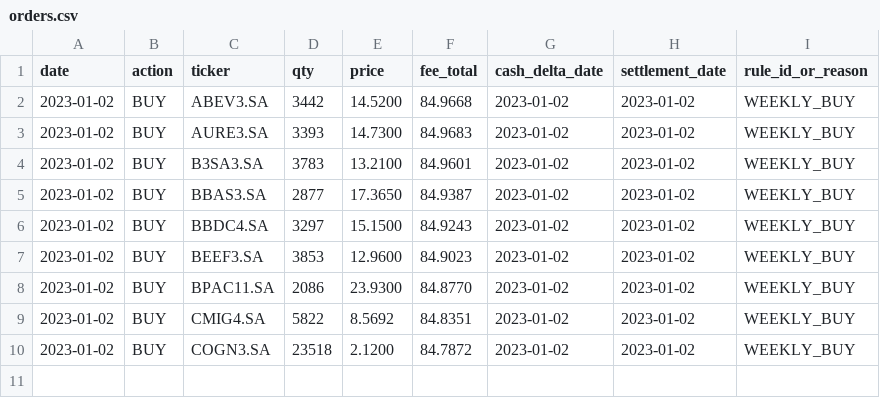
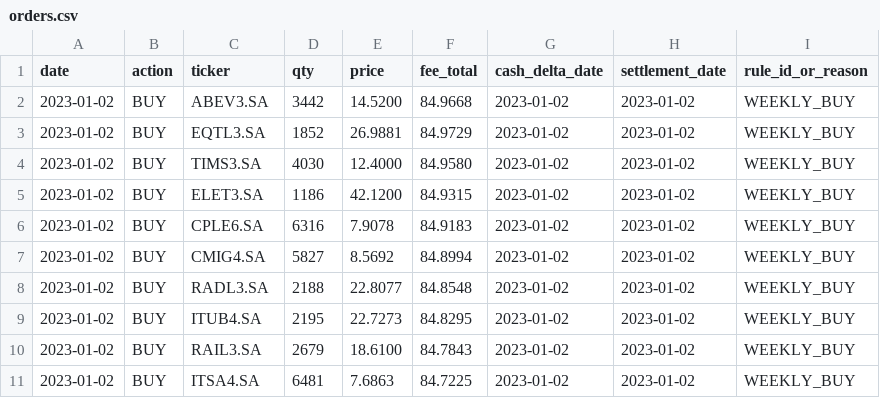
Before and after one commit to WRMELO/PortfolioZero, a CSV file: 0_desenvolvimentos/lab_experimentos/fase1_vendas/outputs/sweep_5_rulesets_v2/SELL_RULESET_02/orders/orders.csv, drawn as a sheet.

Commit message:
feat: Update orders CSV to include new stock entries
- Added new stock entries for EQTL3.SA, TIMS3.SA, ELET3.SA, CPLE6.SA, RADL3.SA, ITUB4.SA, RAIL3.SA, and ITSA4.SA to the orders CSV file.
- Ensured the format remains consistent with existing data for seamless integration into sales analysis.

```diff
--- a/0_desenvolvimentos/lab_experimentos/fase1_vendas/outputs/sweep_5_rulesets_v2/SELL_RULESET_02/orders/orders.csv
+++ b/0_desenvolvimentos/lab_experimentos/fase1_vendas/outputs/sweep_5_rulesets_v2/SELL_RULESET_02/orders/orders.csv
@@ -2,9 +2,10 @@ date,action,ticker,qty,price,fee_total,cash_delta_date,settlement_date,rule_id_o
 2023-01-02,BUY,ABEV3.SA,3442,14.5200,84.9668,2023-01-02,2023-01-02,WEEKLY_BUY
-2023-01-02,BUY,AURE3.SA,3393,14.7300,84.9683,2023-01-02,2023-01-02,WEEKLY_BUY
-2023-01-02,BUY,B3SA3.SA,3783,13.2100,84.9601,2023-01-02,2023-01-02,WEEKLY_BUY
-2023-01-02,BUY,BBAS3.SA,2877,17.3650,84.9387,2023-01-02,2023-01-02,WEEKLY_BUY
-2023-01-02,BUY,BBDC4.SA,3297,15.1500,84.9243,2023-01-02,2023-01-02,WEEKLY_BUY
-2023-01-02,BUY,BEEF3.SA,3853,12.9600,84.9023,2023-01-02,2023-01-02,WEEKLY_BUY
-2023-01-02,BUY,BPAC11.SA,2086,23.9300,84.8770,2023-01-02,2023-01-02,WEEKLY_BUY
-2023-01-02,BUY,CMIG4.SA,5822,8.5692,84.8351,2023-01-02,2023-01-02,WEEKLY_BUY
-2023-01-02,BUY,COGN3.SA,23518,2.1200,84.7872,2023-01-02,2023-01-02,WEEKLY_BUY
+2023-01-02,BUY,EQTL3.SA,1852,26.9881,84.9729,2023-01-02,2023-01-02,WEEKLY_BUY
+2023-01-02,BUY,TIMS3.SA,4030,12.4000,84.9580,2023-01-02,2023-01-02,WEEKLY_BUY
+2023-01-02,BUY,ELET3.SA,1186,42.1200,84.9315,2023-01-02,2023-01-02,WEEKLY_BUY
+2023-01-02,BUY,CPLE6.SA,6316,7.9078,84.9183,2023-01-02,2023-01-02,WEEKLY_BUY
+2023-01-02,BUY,CMIG4.SA,5827,8.5692,84.8994,2023-01-02,2023-01-02,WEEKLY_BUY
+2023-01-02,BUY,RADL3.SA,2188,22.8077,84.8548,2023-01-02,2023-01-02,WEEKLY_BUY
+2023-01-02,BUY,ITUB4.SA,2195,22.7273,84.8295,2023-01-02,2023-01-02,WEEKLY_BUY
+2023-01-02,BUY,RAIL3.SA,2679,18.6100,84.7843,2023-01-02,2023-01-02,WEEKLY_BUY
+2023-01-02,BUY,ITSA4.SA,6481,7.6863,84.7225,2023-01-02,2023-01-02,WEEKLY_BUY
```
Also changed, not shown: 5 other files.
